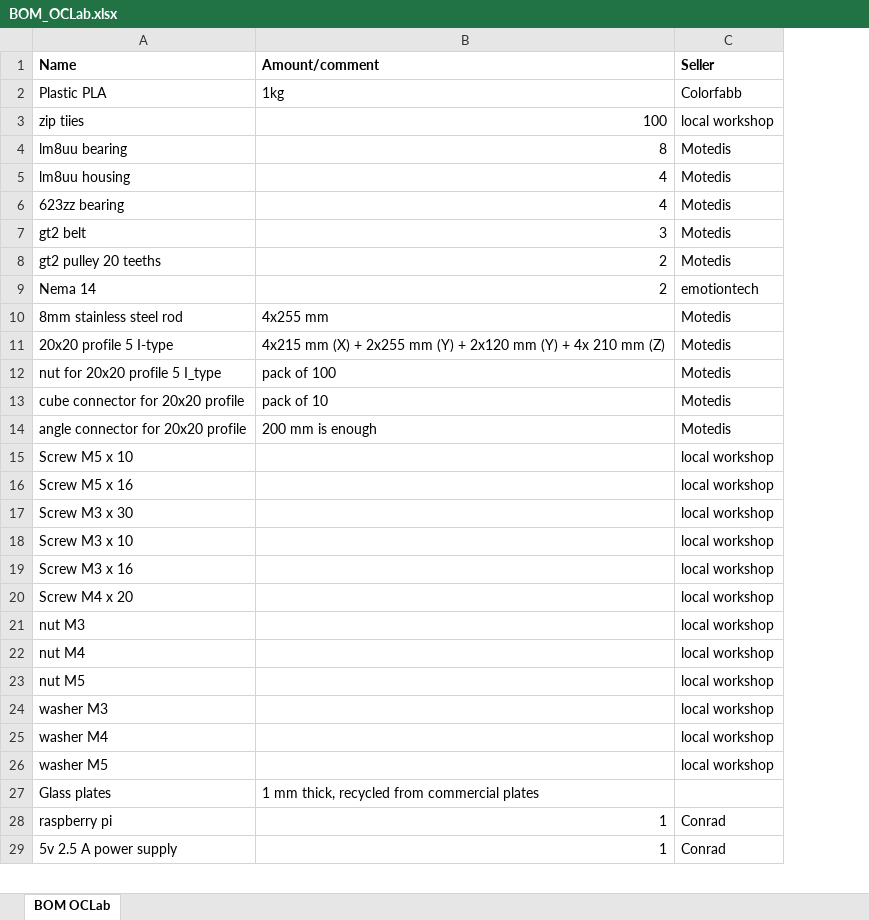
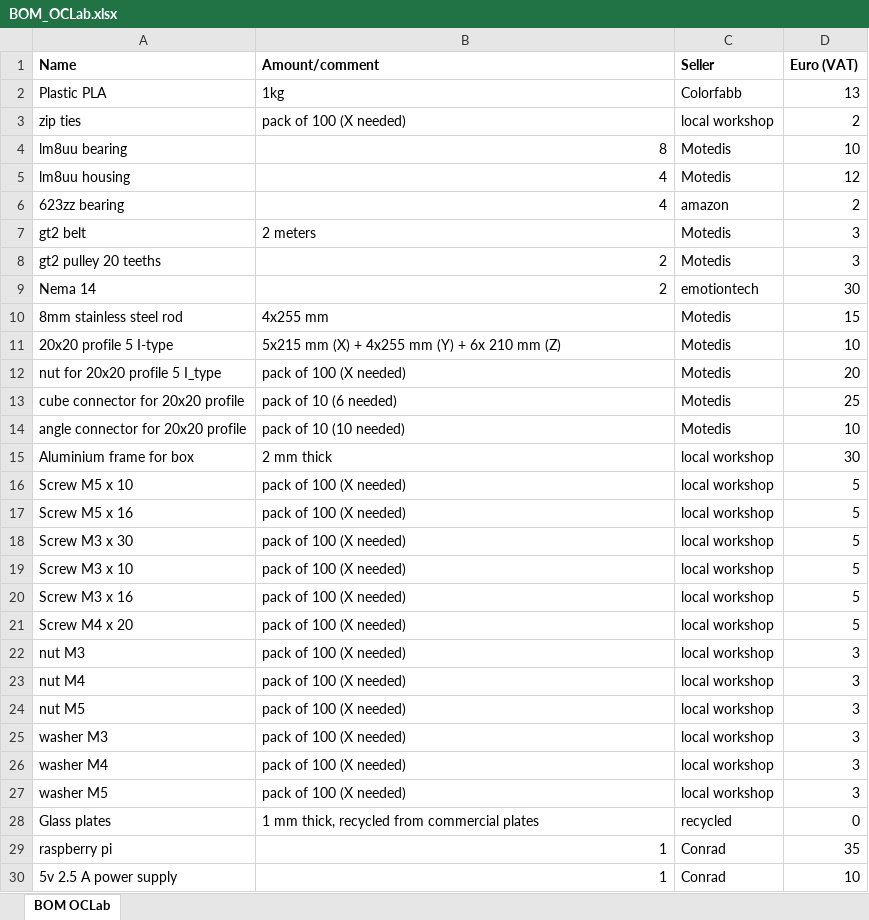
Before and after one commit to OfficeChromatography/OCLab, an Excel workbook: BOM_OCLab.xlsx, sheet BOM OCLab, drawn as a sheet; only a part is shown; values as stored, in another font and other column widths than the file's, no borders; addresses are those after the commit; the diff covers the shown part only; the diff names each change by its address in the sheet, - before the commit and + after, or states it on an @@ line.

Commit message:
intruction - full frame

```diff
--- a/BOM_OCLab.xlsx (sheet BOM OCLab)
+++ b/BOM_OCLab.xlsx (sheet BOM OCLab)
+column D (Euro (VAT)), rows 2-14: 13 | 2 | 10 | 12 | 2 | 3 | 3 | 30 | 15 | 10 | 20 | 25 | 10; rows 16-30: 5 | 5 | 5 | 5 | 5 | 5 | 3 | 3 | 3 | 3 | 3 | 3 | 0 | 35 | 10
-A3 (Name): zip tiies
+A3 (Name): zip ties
-B3 (Amount/comment): 100
+B3 (Amount/comment): pack of 100 (X needed)
-C6 (Seller): Motedis
+C6 (Seller): amazon
-B7 (Amount/comment): 3
+B7 (Amount/comment): 2 meters
-B11 (Amount/comment): 4x215 mm (X) + 2x255 mm (Y) + 2x120 mm (Y) + 4x 210 mm…
+B11 (Amount/comment): 5x215 mm (X) + 4x255 mm (Y) + 6x 210 mm…
-B12 (Amount/comment): pack of 100
+B12 (Amount/comment): pack of 100 (X needed)
-B13 (Amount/comment): pack of 10
+B13 (Amount/comment): pack of 10 (6 needed)
-B14 (Amount/comment): 200 mm is enough
+B14 (Amount/comment): pack of 10 (10 needed)
+row 15: Aluminium frame for box | 2 mm thick | local workshop | 30
-B16:B27 (Amount/comment): (empty)
+B16:B27 (Amount/comment): pack of 100 (X needed)
-C28 (Seller): (empty)
+C28 (Seller): recycled
```
Also changed, not shown: 1 added row and 3 edited cells elsewhere in this sheet, 36 other files.
